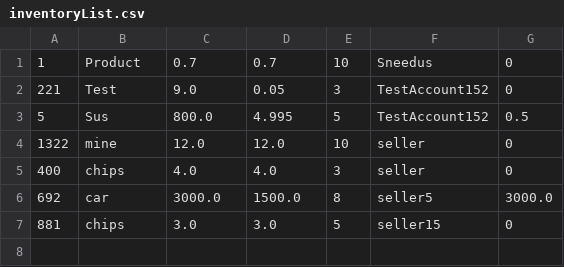
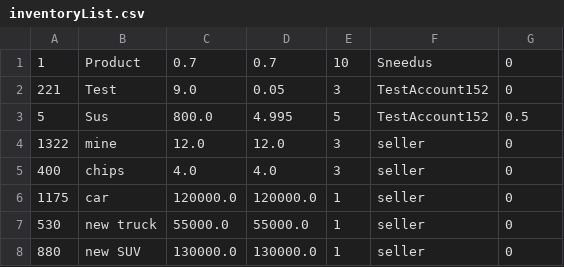
Before and after one commit to Pedromex2007/EZCart, a CSV file: inventoryList.csv, drawn as a sheet.

```diff
--- a/inventoryList.csv
+++ b/inventoryList.csv
@@ -3,5 +3,6 @@
 5,Sus,800.0,4.995,5,TestAccount152,0.5
-1322,mine,12.0,12.0,10,seller,0
+1322,mine,12.0,12.0,3,seller,0
 400,chips,4.0,4.0,3,seller, 0
-692,car,3000.0,1500.0,8,seller5,3000.0
-881,chips,3.0,3.0,5,seller15,0
+1175,car,120000.0,120000.0,1,seller,0
+530,new truck,55000.0,55000.0,1,seller,0
+880,new SUV,130000.0,130000.0,1,seller,0
```
Also changed, not shown: 18 other files.
